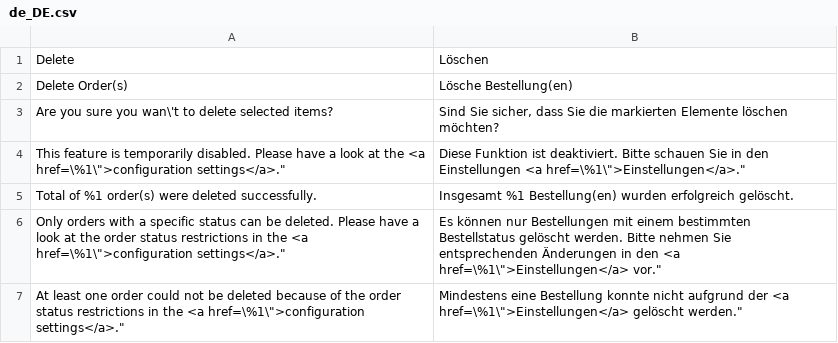
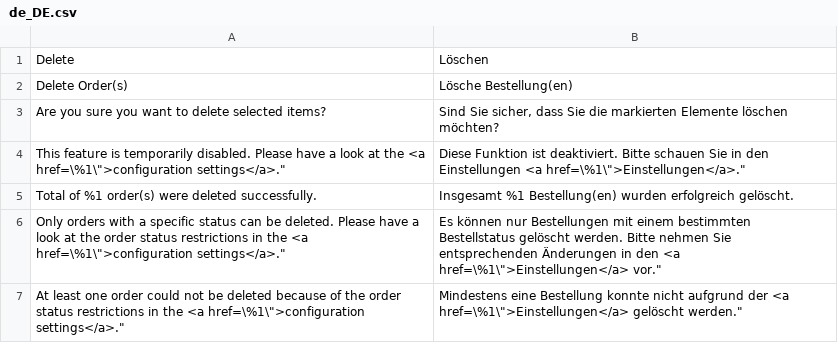
Before and after one commit to magenizr/Magenizr_DeleteOrders, a CSV file: i18n/de_DE.csv, drawn as a sheet.

```diff
--- a/i18n/de_DE.csv
+++ b/i18n/de_DE.csv
@@ -2,3 +2,3 @@
 "Delete Order(s)","Lösche Bestellung(en)"
-"Are you sure you wan\'t to delete selected items?","Sind Sie sicher, dass Sie die markierten Elemente löschen möchten?"
+"Are you sure you want to delete selected items?","Sind Sie sicher, dass Sie die markierten Elemente löschen möchten?"
 "This feature is temporarily disabled. Please have a look at the <a href=\"%1\">configuration settings</a>.","Diese Funktion ist deaktiviert. Bitte schauen Sie in den Einstellungen <a href=\"%1\">Einstellungen</a>."
```
Also changed, not shown: i18n/en_US.csv, i18n/fr_FR.csv, 17 other files.
